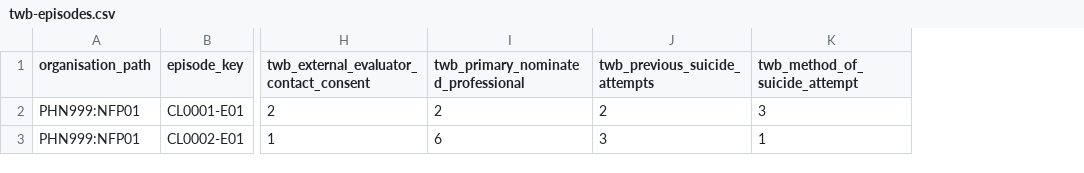
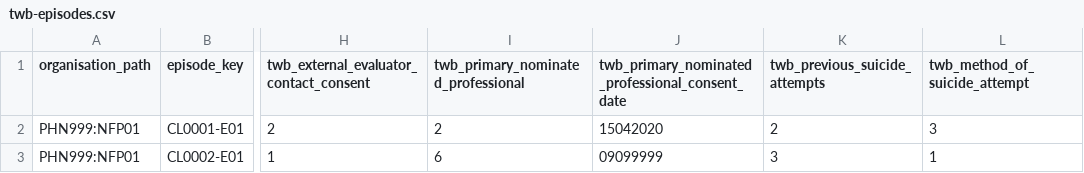
Before and after one commit to logicly-au/pmhc-mds-spec-wayback, a CSV file: data/twb-episodes.csv, drawn as a sheet; only a part is shown, gaps mark what is left out; the diff names each change by its address in the sheet, - before the commit and + after, or states it on an @@ line.

Commit message:
Updating example data to add primary nominated professional consent date.

```diff
--- a/data/twb-episodes.csv
+++ b/data/twb-episodes.csv
+column J, rows 1-3: twb_primary_nominated_professional_consent_date | 15042020 | 09099999
```
Also changed, not shown: doc/data-specification/_data/twb-episodes.csv, doc/data-specification/record/twb-episode.csv, 13 other files.
